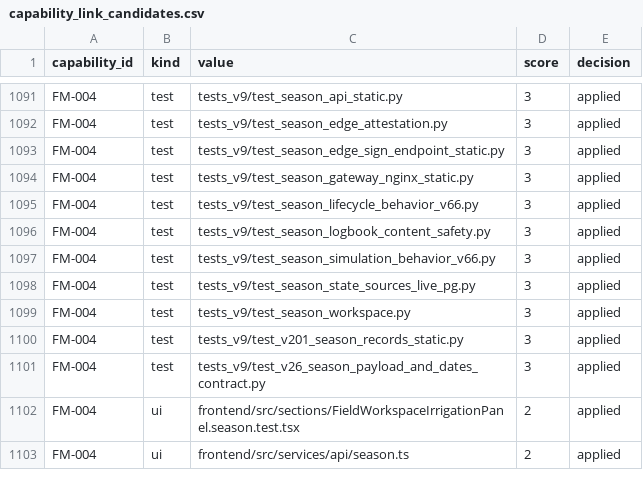
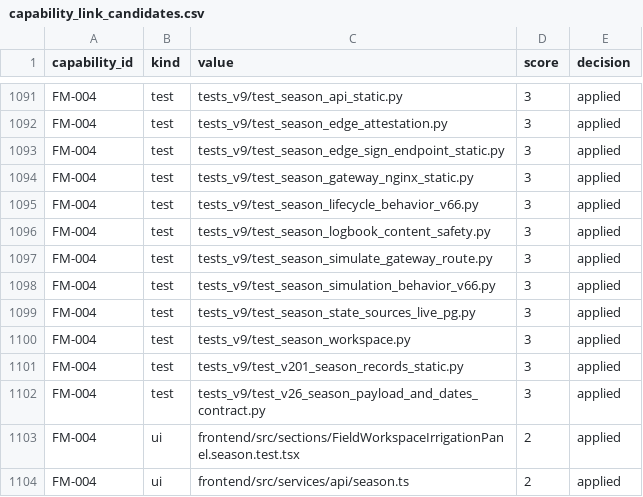
Before and after one commit to kafaat/ai_platform_complete_v2.0.0_enhanced, a CSV file: capabilities/generated/capability_link_candidates.csv, drawn as a sheet; only a part is shown, gaps mark what is left out.

```diff
--- a/capabilities/generated/capability_link_candidates.csv
+++ b/capabilities/generated/capability_link_candidates.csv
@@ -1096,2 +1096,3 @@ FM-004,test,tests_v9/test_season_lifecycle_behavior_v66.py,3,applied
 FM-004,test,tests_v9/test_season_logbook_content_safety.py,3,applied
+FM-004,test,tests_v9/test_season_simulate_gateway_route.py,3,applied
 FM-004,test,tests_v9/test_season_simulation_behavior_v66.py,3,applied
```
Also changed, not shown: docs/capability-registry/generated/mapping/capability_mapping.csv, 22 other files.
